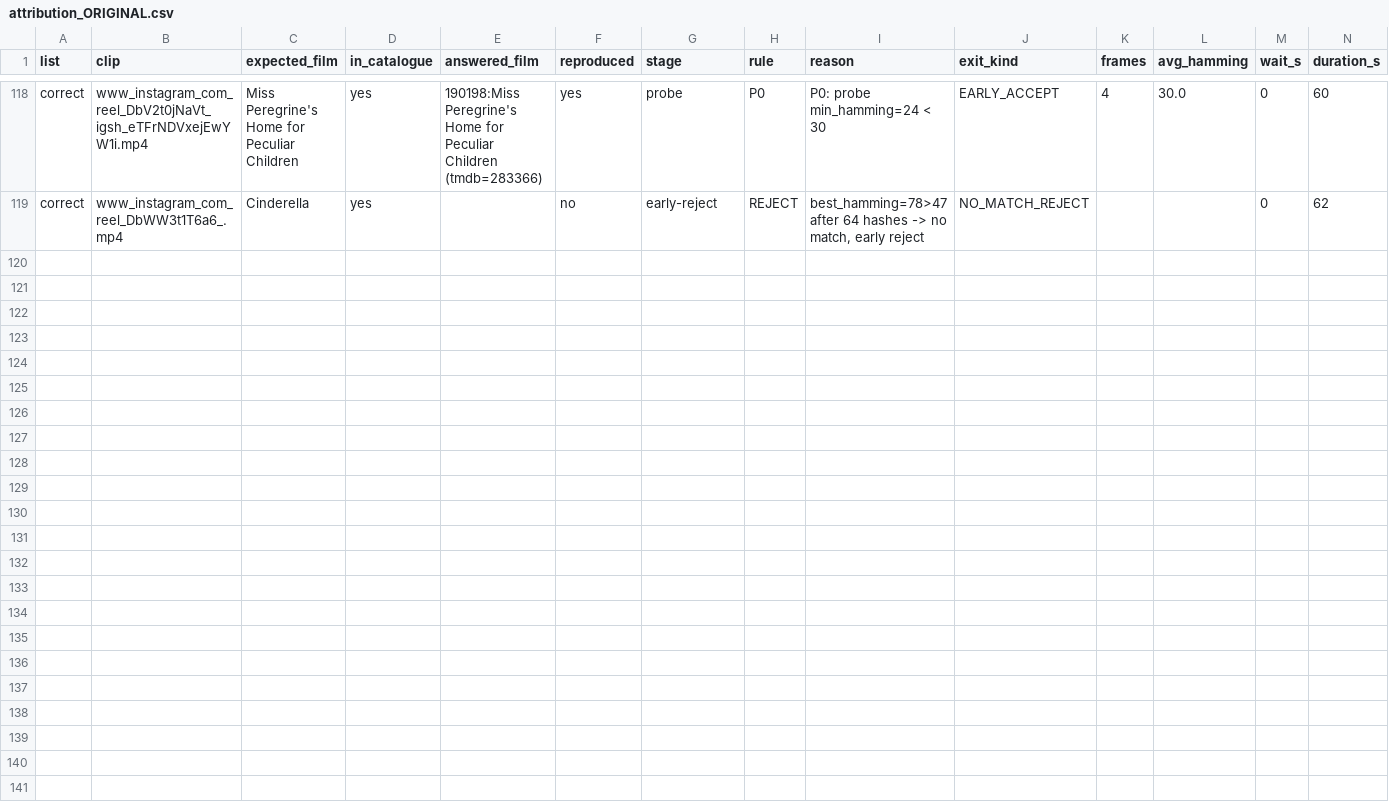
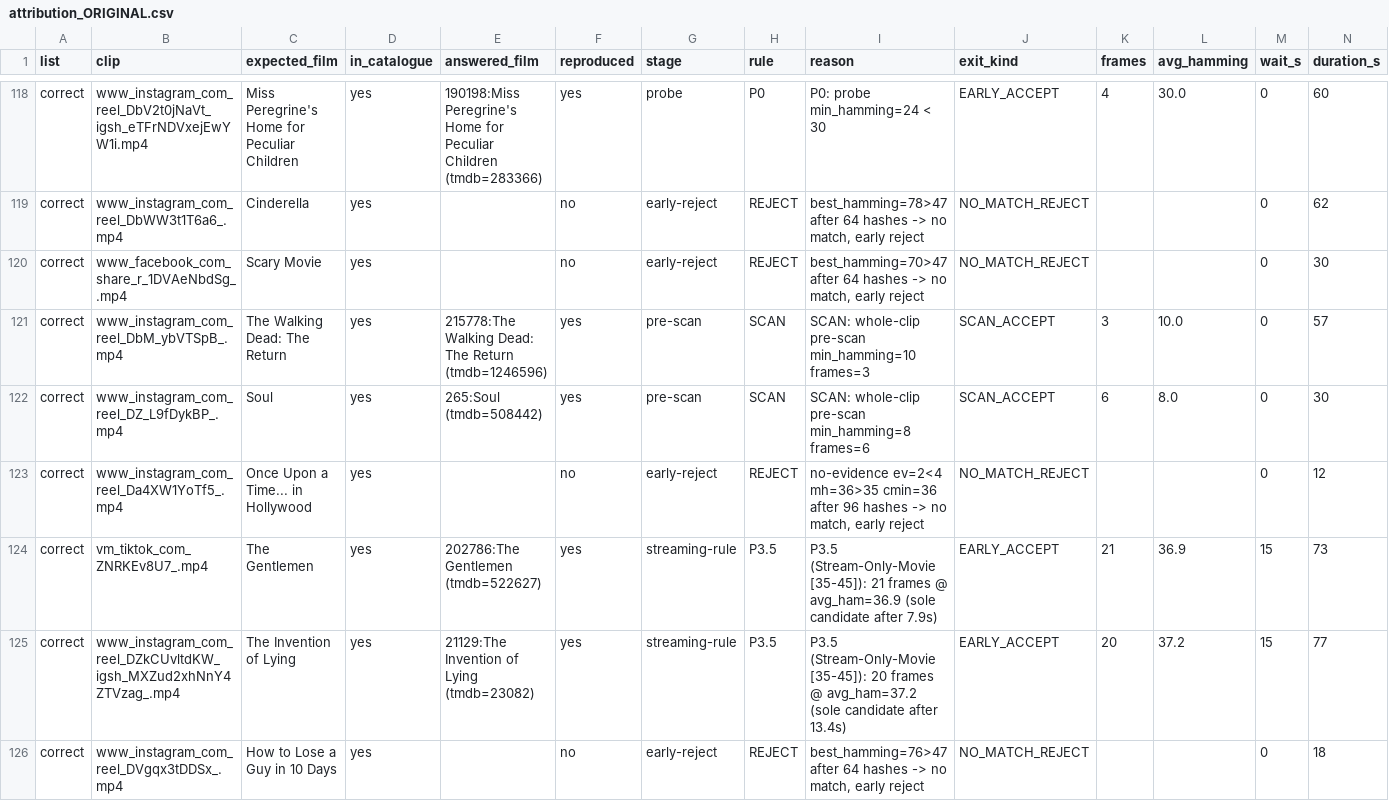
Before and after one commit to Nadaaa72/pdq-testing, a CSV file: output/attribution_ORIGINAL.csv, drawn as a sheet; only a part is shown, gaps mark what is left out; rows hold the shown columns only; the diff names each change by its address in the sheet, - before the commit and + after, or states it on an @@ line.

```diff
--- a/output/attribution_ORIGINAL.csv
+++ b/output/attribution_ORIGINAL.csv
+row 120: correct | www_facebook_com_share_r_1DVAeNbdSg_.mp4 | Scary Movie | yes |  | no | early-reject | REJECT | best_hamming=70>47 after 64 hashes -> no match, early reject | NO_MATCH_REJECT |  |  | 0 | 30
+row 121: correct | www_instagram_com_reel_DbM_ybVTSpB_.mp4 | The Walking Dead: The Return | yes | 215778:The Walking Dead: The Return (tmdb=1246596) | yes | pre-scan | SCAN | SCAN: whole-clip pre-scan min_hamming=10 frames=3 | SCAN_ACCEPT | 3 | 10.0 | 0 | 57
+row 122: correct | www_instagram_com_reel_DZ_L9fDykBP_.mp4 | Soul | yes | 265:Soul (tmdb=508442) | yes | pre-scan | SCAN | SCAN: whole-clip pre-scan min_hamming=8 frames=6 | SCAN_ACCEPT | 6 | 8.0 | 0 | 30
+row 123: correct | www_instagram_com_reel_Da4XW1YoTf5_.mp4 | Once Upon a Time... in Hollywood | yes |  | no | early-reject | REJECT | no-evidence ev=2<4 mh=36>35 cmin=36 after 96 hashes -> no match, early reject | NO_MATCH_REJECT |  |  | 0 | 12
+row 124: correct | vm_tiktok_com_ZNRKEv8U7_.mp4 | The Gentlemen | yes | 202786:The Gentlemen (tmdb=522627) | yes | streaming-rule | P3.5 | P3.5 (Stream-Only-Movie [35-45]): 21 frames @ avg_ham=36.9 (sole candidate after 7.9s) | EARLY_ACCEPT | 21 | 36.9 | 15 | 73
+row 125: correct | www_instagram_com_reel_DZkCUvltdKW_igsh_MXZud2xhNnY4ZTVzag_.mp4 | The Invention of Lying | yes | 21129:The Invention of Lying (tmdb=23082) | yes | streaming-rule | P3.5 | P3.5 (Stream-Only-Movie [35-45]): 20 frames @ avg_ham=37.2 (sole candidate after 13.4s) | EARLY_ACCEPT | 20 | 37.2 | 15 | 77
+row 126: correct | www_instagram_com_reel_DVgqx3tDDSx_.mp4 | How to Lose a Guy in 10 Days | yes |  | no | early-reject | REJECT | best_hamming=76>47 after 64 hashes -> no match, early reject | NO_MATCH_REJECT |  |  | 0 | 18
```
Also changed, not shown: 3 other files.
